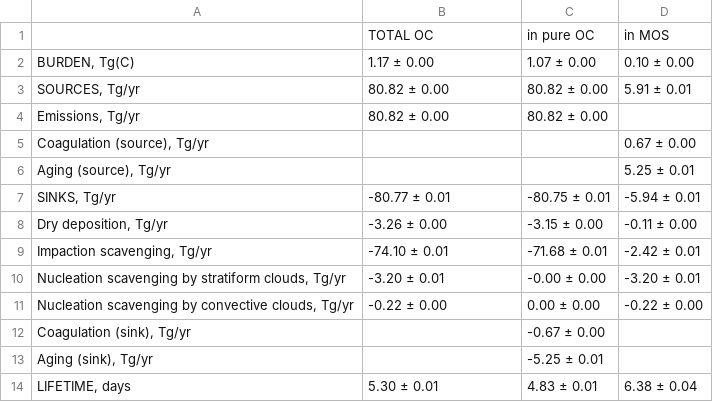
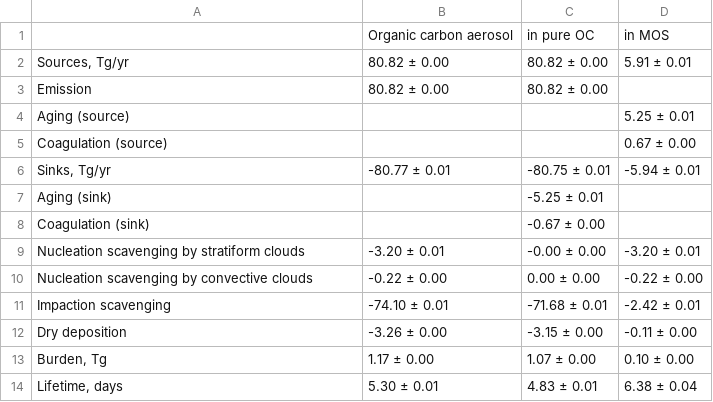
Before and after one commit to grandey/p17c-marc-comparison, a CSV file: analysis_draft2017b/csv/budget_table_oc_marc_1850.csv, drawn as a sheet.

```diff
--- a/analysis_draft2017b/csv/budget_table_oc_marc_1850.csv
+++ b/analysis_draft2017b/csv/budget_table_oc_marc_1850.csv
@@ -1,14 +1,14 @@
-,TOTAL OC,in pure OC,in MOS
-"BURDEN, Tg(C)",1.17 ± 0.00,1.07 ± 0.00,0.10 ± 0.00
-"SOURCES, Tg/yr",80.82 ± 0.00,80.82 ± 0.00,5.91 ± 0.01
-"Emissions, Tg/yr",80.82 ± 0.00,80.82 ± 0.00,
-"Coagulation (source), Tg/yr",,,0.67 ± 0.00
-"Aging (source), Tg/yr",,,5.25 ± 0.01
-"SINKS, Tg/yr",-80.77 ± 0.01,-80.75 ± 0.01,-5.94 ± 0.01
-"Dry deposition, Tg/yr",-3.26 ± 0.00,-3.15 ± 0.00,-0.11 ± 0.00
-"Impaction scavenging, Tg/yr",-74.10 ± 0.01,-71.68 ± 0.01,-2.42 ± 0.01
-"Nucleation scavenging by stratiform clouds, Tg/yr",-3.20 ± 0.01,-0.00 ± 0.00,-3.20 ± 0.01
-"Nucleation scavenging by convective clouds, Tg/yr",-0.22 ± 0.00,0.00 ± 0.00,-0.22 ± 0.00
-"Coagulation (sink), Tg/yr",,-0.67 ± 0.00,
-"Aging (sink), Tg/yr",,-5.25 ± 0.01,
-"LIFETIME, days",5.30 ± 0.01,4.83 ± 0.01,6.38 ± 0.04
+,Organic carbon aerosol,in pure OC,in MOS
+"Sources, Tg/yr",80.82 ± 0.00,80.82 ± 0.00,5.91 ± 0.01
+Emission,80.82 ± 0.00,80.82 ± 0.00,
+Aging (source),,,5.25 ± 0.01
+Coagulation (source),,,0.67 ± 0.00
+"Sinks, Tg/yr",-80.77 ± 0.01,-80.75 ± 0.01,-5.94 ± 0.01
+Aging (sink),,-5.25 ± 0.01,
+Coagulation (sink),,-0.67 ± 0.00,
+Nucleation scavenging by stratiform clouds,-3.20 ± 0.01,-0.00 ± 0.00,-3.20 ± 0.01
+Nucleation scavenging by convective clouds,-0.22 ± 0.00,0.00 ± 0.00,-0.22 ± 0.00
+Impaction scavenging,-74.10 ± 0.01,-71.68 ± 0.01,-2.42 ± 0.01
+Dry deposition,-3.26 ± 0.00,-3.15 ± 0.00,-0.11 ± 0.00
+"Burden, Tg",1.17 ± 0.00,1.07 ± 0.00,0.10 ± 0.00
+"Lifetime, days",5.30 ± 0.01,4.83 ± 0.01,6.38 ± 0.04
```
Also changed, not shown: analysis_draft2017b/csv/budget_table_bc_marc_2000.csv, analysis_draft2017b/csv/budget_table_oc_marc_2000.csv, 6 other files.
